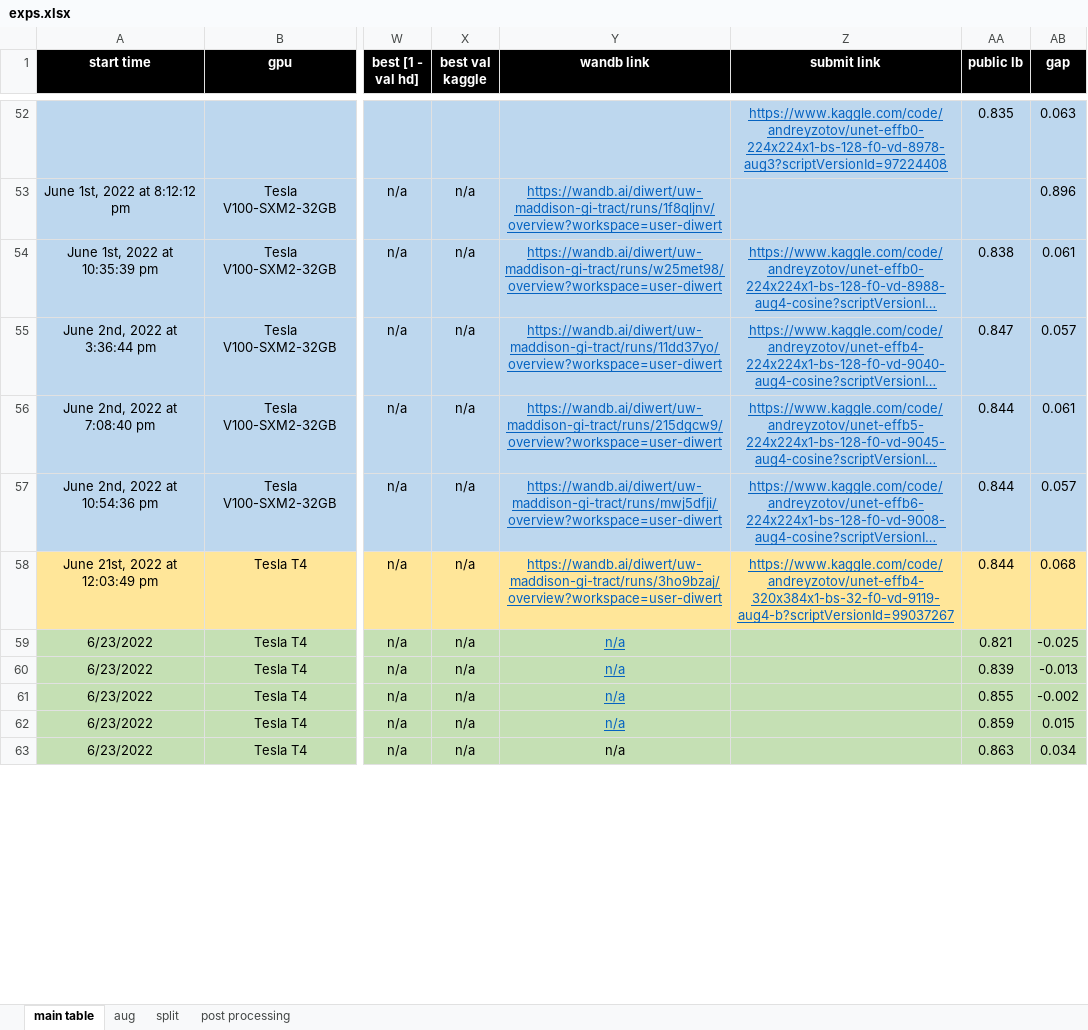
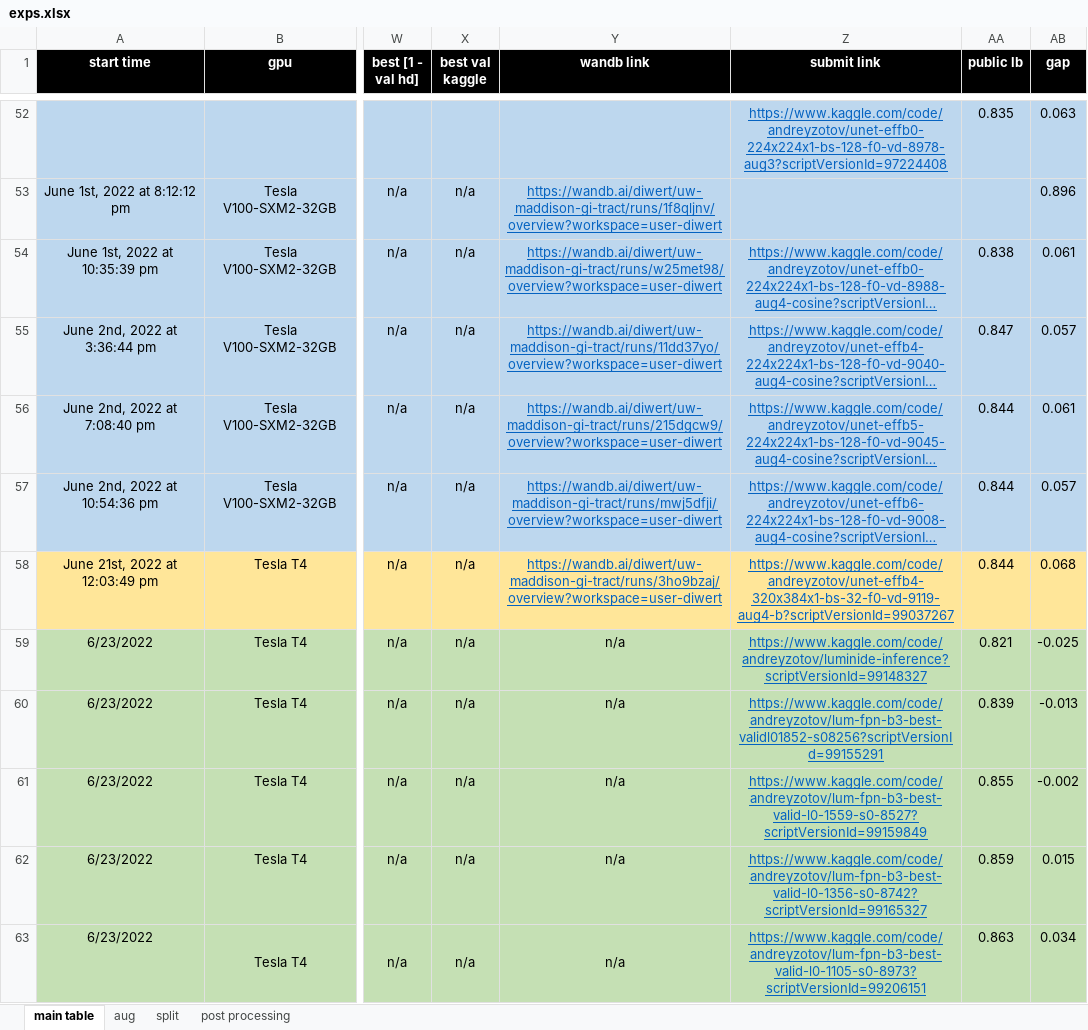
Before and after one commit to diwert-ai/Kaggle, an Excel workbook: gi_t_is/exps.xlsx, sheet main table, drawn as a sheet; only a part is shown, gaps mark what is left out; long unchanged cells end in …; values as stored, in another font and other column widths than the file's, no borders; the diff covers the shown part only; the diff names each change by its address in the sheet, - before the commit and + after, or states it on an @@ line.

Commit message:
exps.xlsx

```diff
--- a/gi_t_is/exps.xlsx (sheet main table)
+++ b/gi_t_is/exps.xlsx (sheet main table)
@@ Y59:Y62 underline: on → off, text colour: #0563C1 → black @@
-Z59 (submit link): (empty)
+Z59 (submit link): https://www.kaggle.com/code/andreyzotov/luminide-inference?scriptVersionId=99148327
-Z60 (submit link): (empty)
+Z60 (submit link): https://www.kaggle.com/code/andreyzotov/lum-fpn-b3-best-validl01852-s08256?scriptVersionId=99155291
-Z61 (submit link): (empty)
+Z61 (submit link): https://www.kaggle.com/code/andreyzotov/lum-fpn-b3-best-valid-l0-1559-s0-8527?scriptVersionId=99159849
-Z62 (submit link): (empty)
+Z62 (submit link): https://www.kaggle.com/code/andreyzotov/lum-fpn-b3-best-valid-l0-1356-s0-8742?scriptVersionId=99165327
-Z63 (submit link): (empty)
+Z63 (submit link): https://www.kaggle.com/code/andreyzotov/lum-fpn-b3-best-valid-l0-1105-s0-8973?scriptVersionId=99206151
```
Also changed, not shown: 2 added rows, 2 edited cells and cell formats elsewhere in this sheet.
